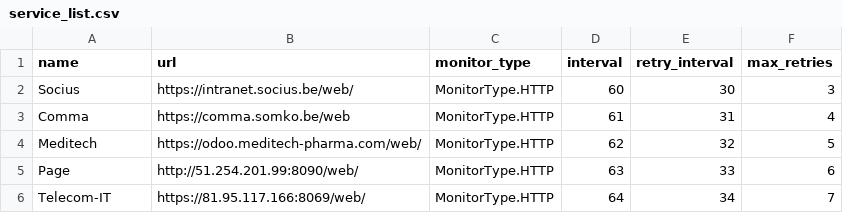
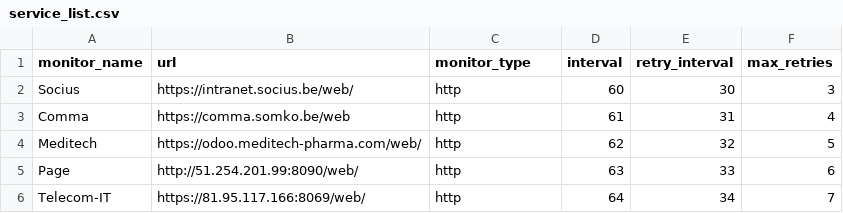
Before and after one commit to JasperVanhove/Uptime-Kuma-Script, a CSV file: service_list.csv, drawn as a sheet.

```diff
--- a/service_list.csv
+++ b/service_list.csv
@@ -1,6 +1,6 @@
-name,url,monitor_type,interval,retry_interval,max_retries
-Socius,https://intranet.socius.be/web/,MonitorType.HTTP,60,30,3
-Comma,https://comma.somko.be/web,MonitorType.HTTP,61,31,4
-Meditech,https://odoo.meditech-pharma.com/web/,MonitorType.HTTP,62,32,5
-Page,http://51.254.201.99:8090/web/,MonitorType.HTTP,63,33,6
-Telecom-IT,https://81.95.117.166:8069/web/,MonitorType.HTTP,64,34,7
+monitor_name,url,monitor_type,interval,retry_interval,max_retries
+Socius,https://intranet.socius.be/web/,http,60,30,3
+Comma,https://comma.somko.be/web,http,61,31,4
+Meditech,https://odoo.meditech-pharma.com/web/,http,62,32,5
+Page,http://51.254.201.99:8090/web/,http,63,33,6
+Telecom-IT,https://81.95.117.166:8069/web/,http,64,34,7
```
Also changed, not shown: 1 other file.
